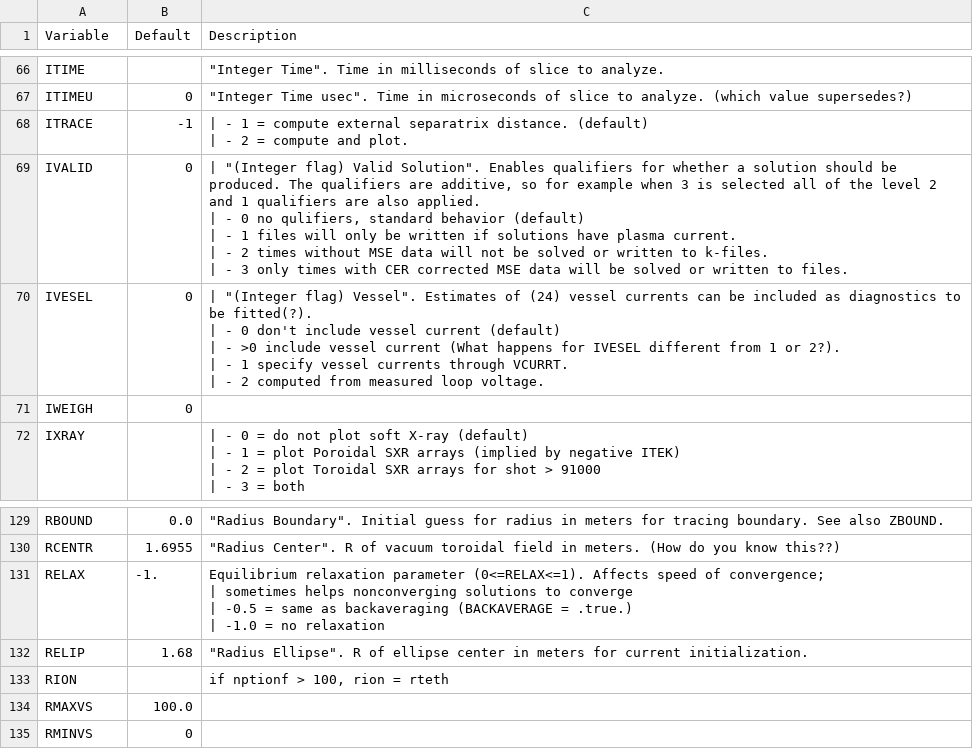
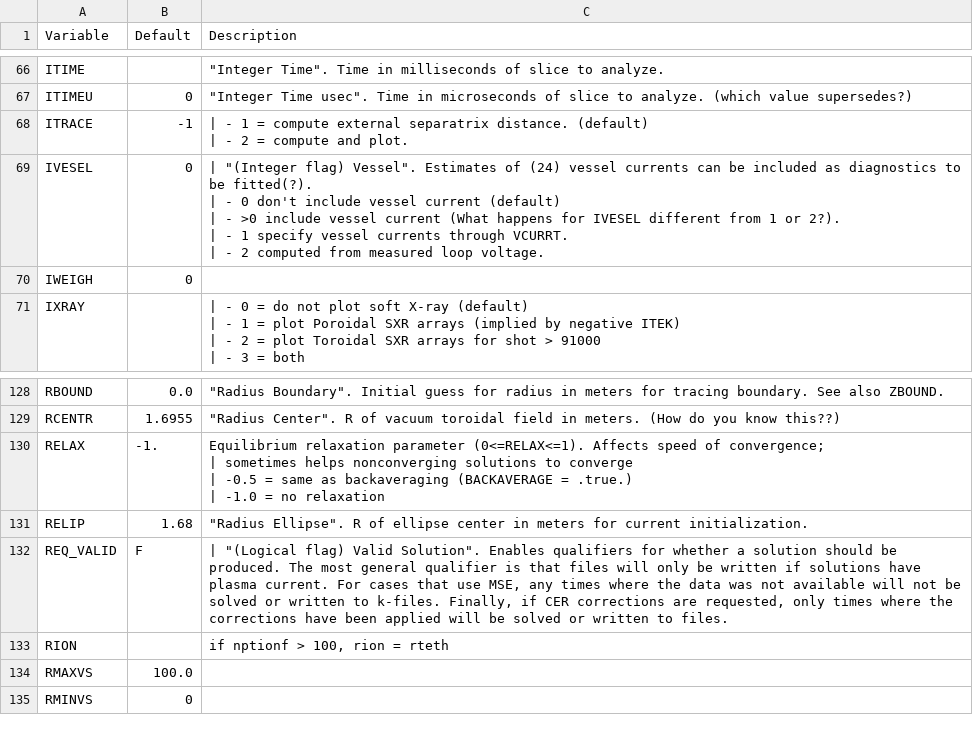
Before and after one commit to gafusion/EFIT, a CSV file: docs/tables/in1.csv, drawn as a sheet; only a part is shown, gaps mark what is left out; removed rows and columns are numbered as before the commit, all else as after; ↵ is a line break in a cell; the diff names each change by its address in the sheet, - before the commit and + after, or states it on an @@ line.

Commit message:
Changing the validation check to be easier to use
Rather than having to change the check based on the types of
constraints, it now is simply on or off and the qualifiers get
applied based on other inputs (to differentiate mse and cer).
The parameter has been renamed from ivalid to req_valid.

Also updating the omega build to use a newly built system version
of d3lib.  This system is very unstable so more changes are expected.

Some further syntax cleanup.

```diff
--- a/docs/tables/in1.csv
+++ b/docs/tables/in1.csv
-row 69: IVALID | 0 | | "(Integer flag) Valid Solution". Enables qualifiers for whether a solution should be produced. The qualifiers are additive, so for example when 3 is selected all of the level 2 and 1 qualifiers are also applied. ↵ | - 0 no qulifiers, standard behavior (default) ↵ | - 1 files will only be written if solutions have plasma current. ↵ | - 2 times without MSE data will not be solved or written to k-files. ↵ | - 3 only times with CER corrected MSE data will be solved or written to files.
+row 132: REQ_VALID | F | | "(Logical flag) Valid Solution". Enables qualifiers for whether a solution should be produced. The most general qualifier is that files will only be written if solutions have plasma current. For cases that use MSE, any times where the data was not available will not be solved or written to k-files. Finally, if CER corrections are requested, only times where the corrections have been applied will be solved or written to files.
```
Also changed, not shown: 10 other files.
